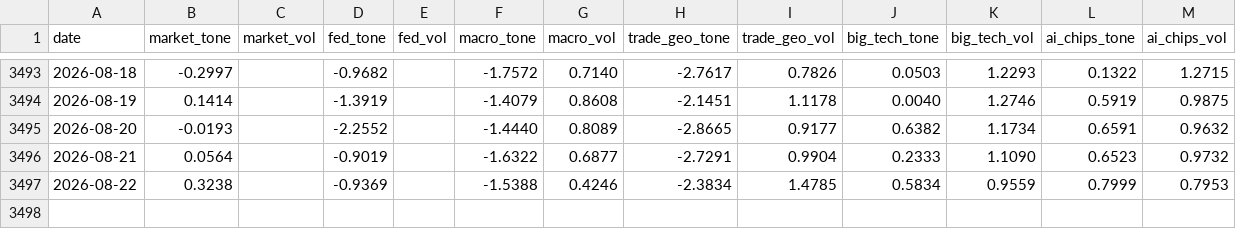
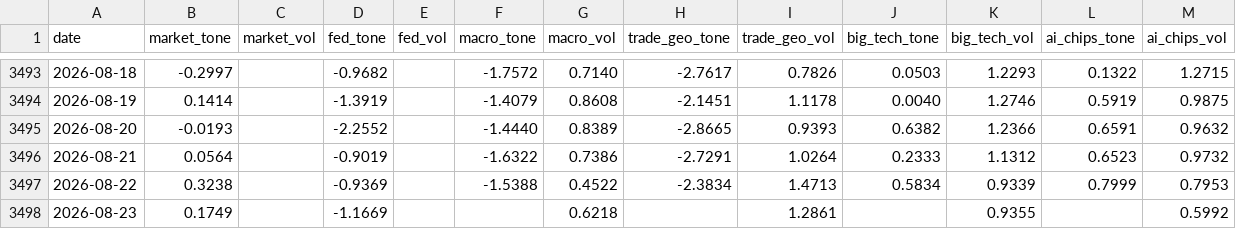
Before and after one commit to therbn12/nas100-data-relay, a CSV file: data/gdelt_daily.csv, drawn as a sheet; only a part is shown, gaps mark what is left out.

Commit message:
data refresh 2026-08-24T06:06:08Z

```diff
--- a/data/gdelt_daily.csv
+++ b/data/gdelt_daily.csv
@@ -3494,4 +3494,5 @@ date,market_tone,market_vol,fed_tone,fed_vol,macro_tone,macro_vol,trade_geo_tone
 2026-08-19,0.1414,,-1.3919,,-1.4079,0.8608,-2.1451,1.1178,0.0040,1.2746,0.5919,0.9875
-2026-08-20,-0.0193,,-2.2552,,-1.4440,0.8089,-2.8665,0.9177,0.6382,1.1734,0.6591,0.9632
-2026-08-21,0.0564,,-0.9019,,-1.6322,0.6877,-2.7291,0.9904,0.2333,1.1090,0.6523,0.9732
-2026-08-22,0.3238,,-0.9369,,-1.5388,0.4246,-2.3834,1.4785,0.5834,0.9559,0.7999,0.7953
+2026-08-20,-0.0193,,-2.2552,,-1.4440,0.8389,-2.8665,0.9393,0.6382,1.2366,0.6591,0.9632
+2026-08-21,0.0564,,-0.9019,,-1.6322,0.7386,-2.7291,1.0264,0.2333,1.1312,0.6523,0.9732
+2026-08-22,0.3238,,-0.9369,,-1.5388,0.4522,-2.3834,1.4713,0.5834,0.9339,0.7999,0.7953
+2026-08-23,0.1749,,-1.1669,,,0.6218,,1.2861,,0.9355,,0.5992
```
